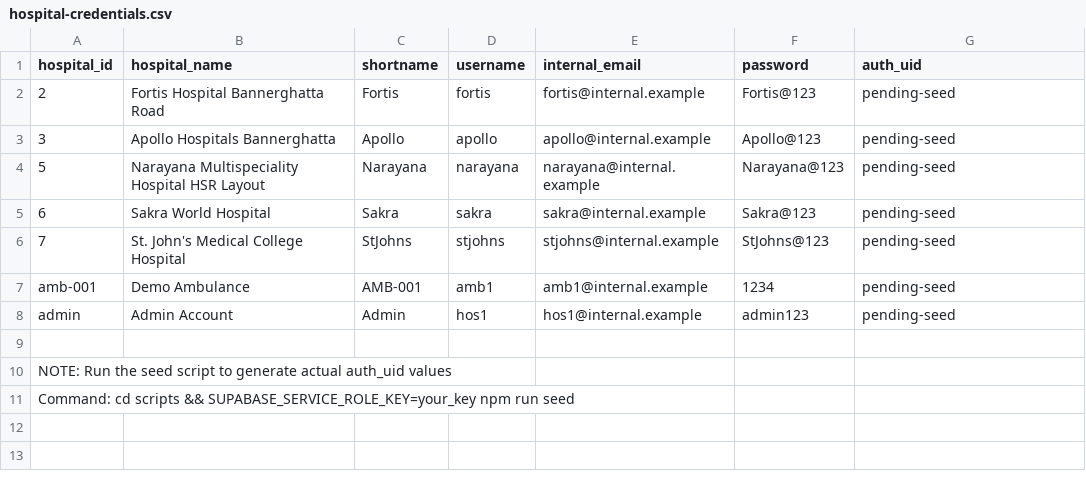
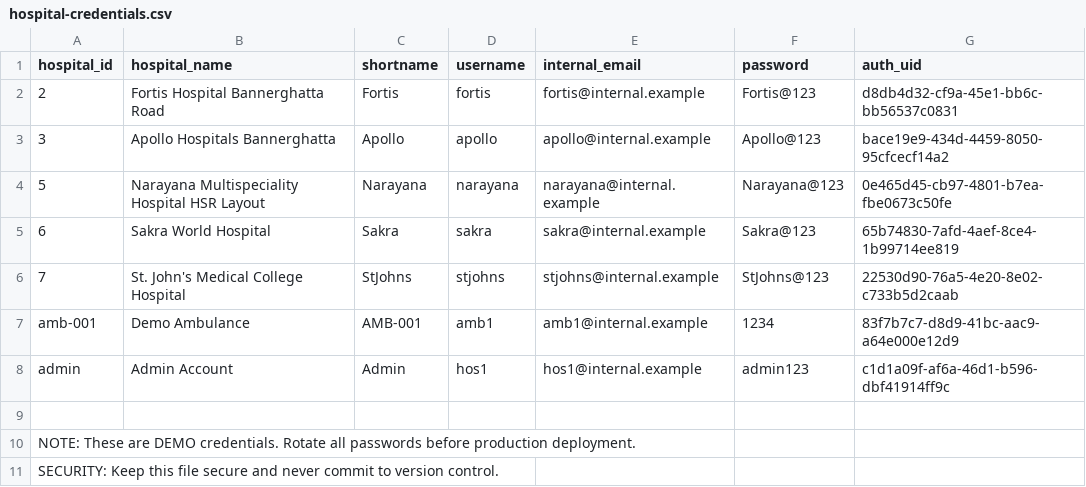
Before and after one commit to NitinBharadwajMVS/em-link-med, a CSV file: hospital-credentials.csv, drawn as a sheet.

```diff
--- a/hospital-credentials.csv
+++ b/hospital-credentials.csv
@@ -1,11 +1,11 @@
 hospital_id,hospital_name,shortname,username,internal_email,password,auth_uid
-2,"Fortis Hospital Bannerghatta Road",Fortis,fortis,fortis@internal.example,Fortis@123,pending-seed
-3,"Apollo Hospitals Bannerghatta",Apollo,apollo,apollo@internal.example,Apollo@123,pending-seed
-5,"Narayana Multispeciality Hospital HSR Layout",Narayana,narayana,narayana@internal.example,Narayana@123,pending-seed
-6,"Sakra World Hospital",Sakra,sakra,sakra@internal.example,Sakra@123,pending-seed
-7,"St. John's Medical College Hospital",StJohns,stjohns,stjohns@internal.example,StJohns@123,pending-seed
-amb-001,"Demo Ambulance",AMB-001,amb1,amb1@internal.example,1234,pending-seed
-admin,"Admin Account",Admin,hos1,hos1@internal.example,admin123,pending-seed
+2,"Fortis Hospital Bannerghatta Road",Fortis,fortis,fortis@internal.example,Fortis@123,d8db4d32-cf9a-45e1-bb6c-bb56537c0831
+3,"Apollo Hospitals Bannerghatta",Apollo,apollo,apollo@internal.example,Apollo@123,bace19e9-434d-4459-8050-95cfcecf14a2
+5,"Narayana Multispeciality Hospital HSR Layout",Narayana,narayana,narayana@internal.example,Narayana@123,0e465d45-cb97-4801-b7ea-fbe0673c50fe
+6,"Sakra World Hospital",Sakra,sakra,sakra@internal.example,Sakra@123,65b74830-7afd-4aef-8ce4-1b99714ee819
+7,"St. John's Medical College Hospital",StJohns,stjohns,stjohns@internal.example,StJohns@123,22530d90-76a5-4e20-8e02-c733b5d2caab
+amb-001,"Demo Ambulance",AMB-001,amb1,amb1@internal.example,1234,83f7b7c7-d8d9-41bc-aac9-a64e000e12d9
+admin,"Admin Account",Admin,hos1,hos1@internal.example,admin123,c1d1a09f-af6a-46d1-b596-dbf41914ff9c
 
-NOTE: Run the seed script to generate actual auth_uid values
-Command: cd scripts && SUPABASE_SERVICE_ROLE_KEY=your_key npm run seed
+NOTE: These are DEMO credentials. Rotate all passwords before production deployment.
+SECURITY: Keep this file secure and never commit to version control.
```
Also changed, not shown: 1 other file.
